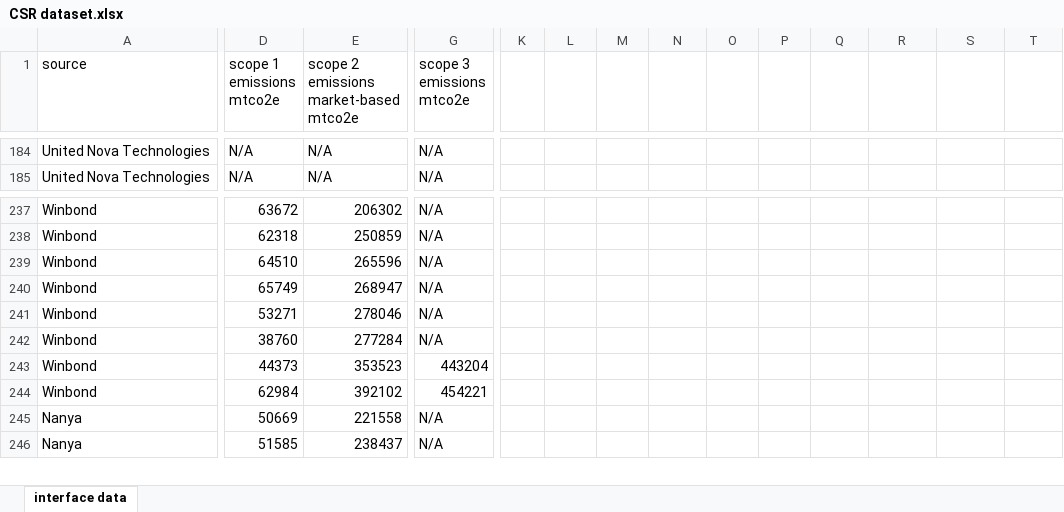
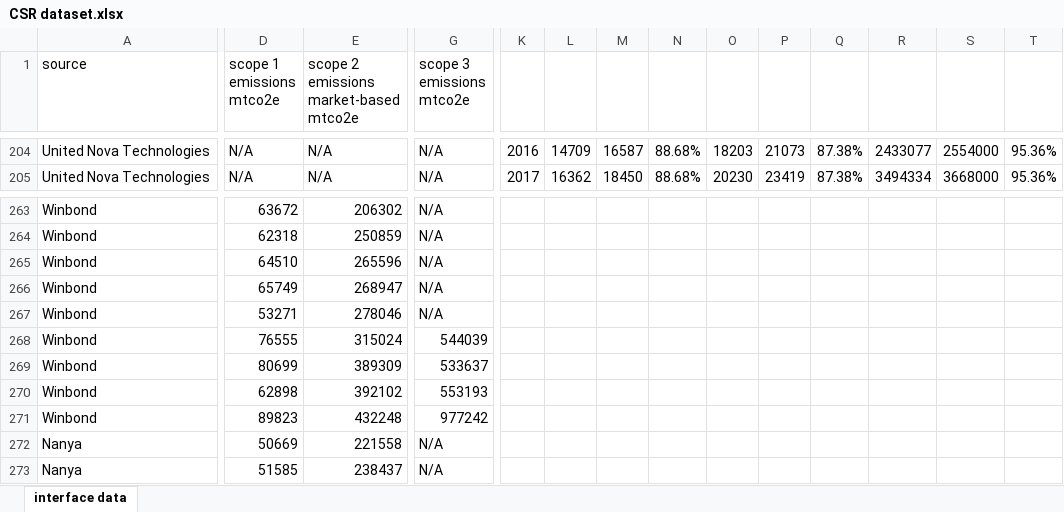
Before and after one commit to snv-berlin/semiconductor-emission-explorer, an Excel workbook: CSR dataset.xlsx, sheet interface data, drawn as a sheet; only a part is shown, gaps mark what is left out; values as stored, in another font and other column widths than the file's, no cell formats; addresses are those after the commit; rows hold the shown columns only; the diff covers the shown part only; the diff names each change by its address in the sheet, - before the commit and + after, or states it on an @@ line.

```diff
--- a/CSR dataset.xlsx (sheet interface data)
+++ b/CSR dataset.xlsx (sheet interface data)
-K204: (empty)
+K204: 2016
-L204: (empty)
+L204: 14709
-M204: (empty)
+M204: 16587
-N204:N205: (empty)
+N204:N205: 88.68%
-O204: (empty)
+O204: 18203
-P204: (empty)
+P204: 21073
-Q204:Q205: (empty)
+Q204:Q205: 87.38%
-R204: (empty)
+R204: 2433077
-S204: (empty)
+S204: 2554000
-T204:T205: (empty)
+T204:T205: 95.36%
-K205: (empty)
+K205: 2017
-L205: (empty)
+L205: 16362
-M205: (empty)
+M205: 18450
-O205: (empty)
+O205: 20230
-P205: (empty)
+P205: 23419
-R205: (empty)
+R205: 3494334
-S205: (empty)
+S205: 3668000
-D268 (scope 1 emissions mtco2e): 38760
+D268 (scope 1 emissions mtco2e): 76555
-E268: 277284
+E268: 315024
-G268 (scope 3 emissions mtco2e): N/A
+G268 (scope 3 emissions mtco2e): 544039
-D269 (scope 1 emissions mtco2e): 44373
+D269 (scope 1 emissions mtco2e): 80699
-E269: 353523
+E269: 389309
-G269 (scope 3 emissions mtco2e): 443204
+G269 (scope 3 emissions mtco2e): 533637
-D270 (scope 1 emissions mtco2e): 62984
+D270 (scope 1 emissions mtco2e): 62898
-G270 (scope 3 emissions mtco2e): 454221
+G270 (scope 3 emissions mtco2e): 553193
+row 271: Winbond | 89823 | 432248 | 977242
```
Also changed, not shown: 47 added rows, 10 removed rows, 233 edited cells and merged cells elsewhere in this sheet, cell formats, formulas that keep their value.
